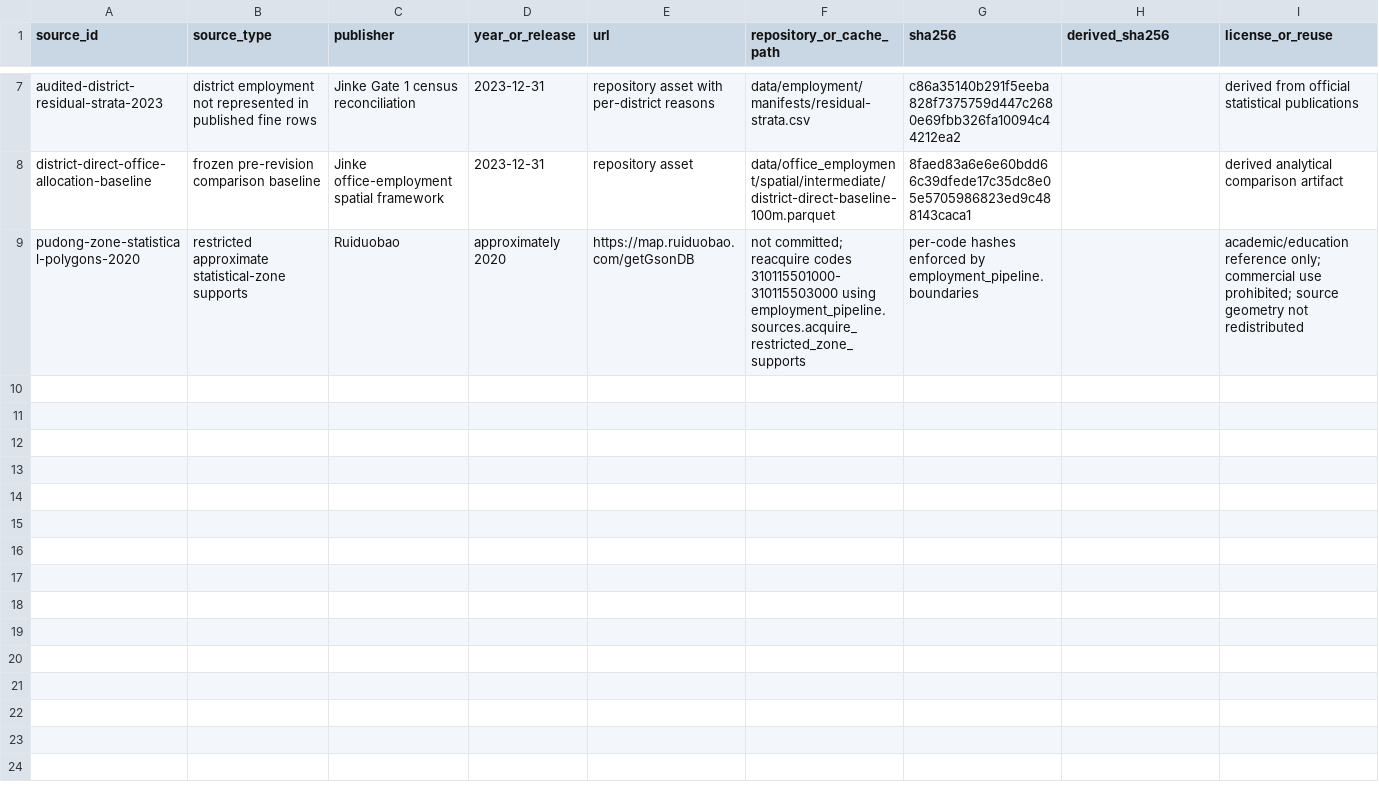
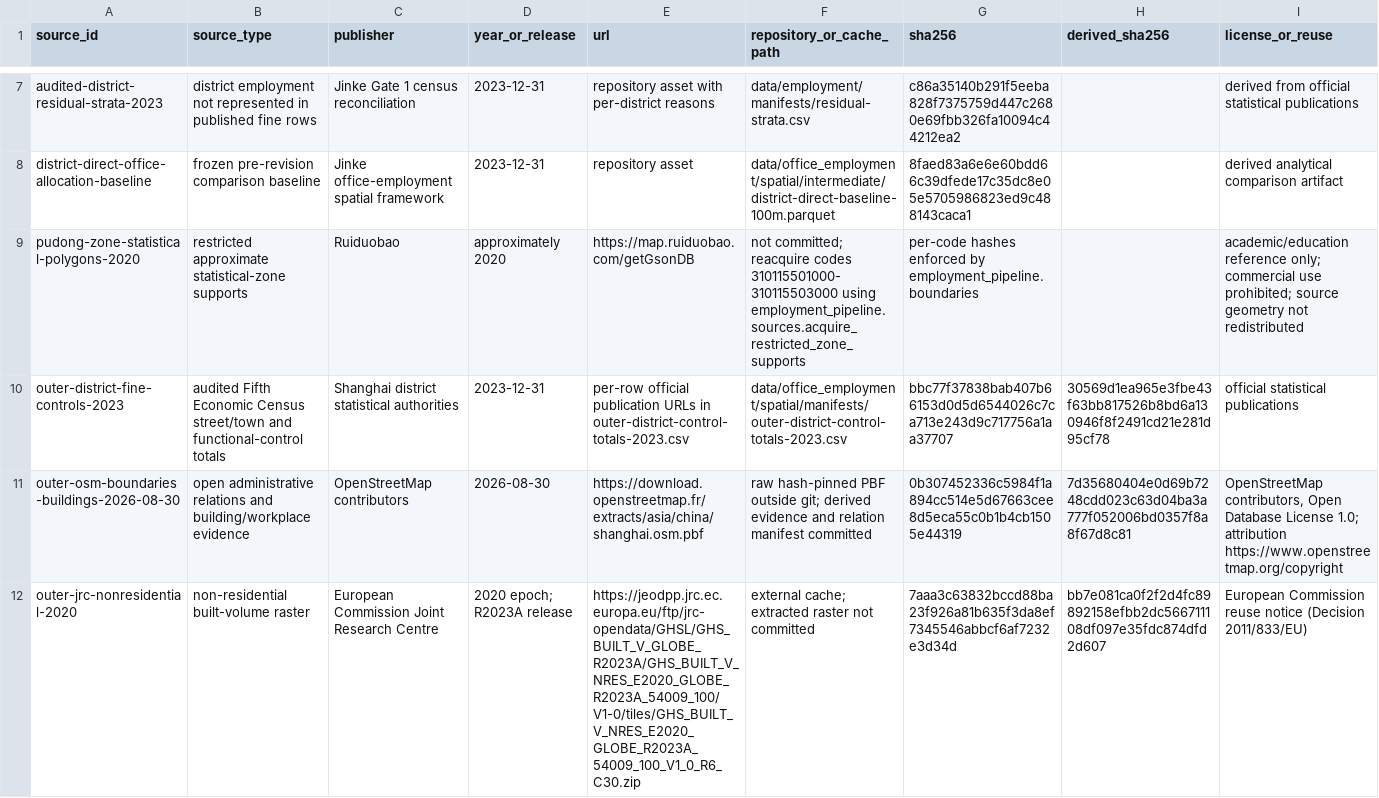
Before and after one commit to FelixVVu/jinke, a CSV file: data/office_employment/spatial/manifests/source-manifest.csv, drawn as a sheet; only a part is shown, gaps mark what is left out; rows hold the shown columns only; the diff covers the shown part only; the diff names each change by its address in the sheet, - before the commit and + after, or states it on an @@ line.

```diff
--- a/data/office_employment/spatial/manifests/source-manifest.csv
+++ b/data/office_employment/spatial/manifests/source-manifest.csv
+row 10: outer-district-fine-controls-2023 | audited Fifth Economic Census street/town and functional-control totals | Shanghai district statistical authorities | 2023-12-31 | per-row official publication URLs in outer-district-control-totals-2023.csv | data/office_employment/spatial/manifests/outer-district-control-totals-2023.csv | bbc77f37838bab407b66153d0d5d6544026c7ca713e243d9c717756a1aa37707 | 30569d1ea965e3fbe43f63bb817526b8bd6a130946f8f2491cd21e281d95cf78 | official statistical publications
+row 11: outer-osm-boundaries-buildings-2026-08-30 | open administrative relations and building/workplace evidence | OpenStreetMap contributors | 2026-08-30 | https://download.openstreetmap.fr/extracts/asia/china/shanghai.osm.pbf | raw hash-pinned PBF outside git; derived evidence and relation manifest committed | 0b307452336c5984f1a894cc514e5d67663cee8d5eca55c0b1b4cb1505e44319 | 7d35680404e0d69b7248cdd023c63d04ba3a777f052006bd0357f8a8f67d8c81 | OpenStreetMap contributors, Open Database License 1.0; attribution https://www.openstreetmap.org/copyright
+row 12: outer-jrc-nonresidential-2020 | non-residential built-volume raster | European Commission Joint Research Centre | 2020 epoch; R2023A release | https://jeodpp.jrc.ec.europa.eu/ftp/jrc-opendata/GHSL/GHS_BUILT_V_GLOBE_R2023A/GHS_BUILT_V_NRES_E2020_GLOBE_R2023A_54009_100/V1-0/tiles/GHS_BUILT_V_NRES_E2020_GLOBE_R2023A_54009_100_V1_0_R6_C30.zip | external cache; extracted raster not committed | 7aaa3c63832bccd88ba23f926a81b635f3da8ef7345546abbcf6af7232e3d34d | bb7e081ca0f2f2d4fc89892158efbb2dc566711108df097e35fdc874dfd2d607 | European Commission reuse notice (Decision 2011/833/EU)
```
Also changed, not shown: 2 added rows elsewhere in this file, data/office_employment/reach/office-50min-district-contributions.csv, data/office_employment/reach/office-50min-industry-contributions.csv, 32 other files.
